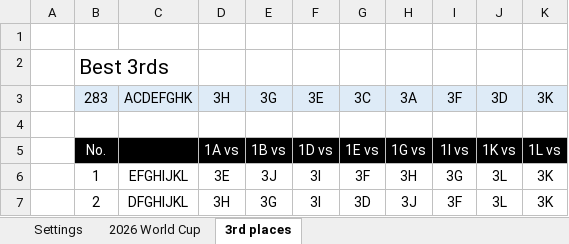
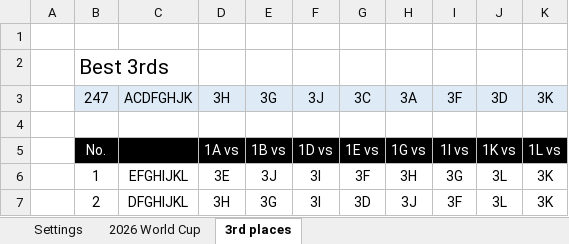
Before and after one commit to Cavallinux/fifa-world-cup, an Excel workbook: 2026/world_cup_2026.xlsx, sheet 3rd places, drawn as a sheet; only a part is shown; values as stored, in another font and other column widths than the file's, no borders; conditional formats not drawn; the diff names each change by its address in the sheet, - before the commit and + after, or states it on an @@ line.

```diff
--- a/2026/world_cup_2026.xlsx (sheet 3rd places)
+++ b/2026/world_cup_2026.xlsx (sheet 3rd places)
-B3: 283
+B3: 247
-C3: ACDEFGHK
+C3: ACDFGHJK
-F3: 3E
+F3: 3J
```
Also changed, not shown: sheet 2026 World Cup, formulas that keep their value, charts or pictures.
